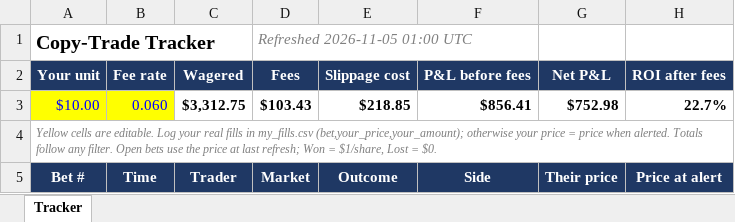
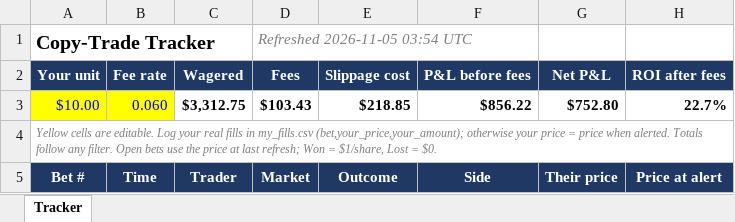
Before and after one commit to domc47/bethub, an Excel workbook: copy_tracker.xlsx, sheet Tracker, drawn as a sheet; only a part is shown; values as stored, in another font and other column widths than the file's, no borders; charts and pictures not drawn; the diff covers the shown part only; the diff names each change by its address in the sheet, - before the commit and + after, or states it on an @@ line.

```diff
--- a/copy_tracker.xlsx (sheet Tracker)
+++ b/copy_tracker.xlsx (sheet Tracker)
-D1 (Market): Refreshed 2026-11-05 01:00 UTC
+D1 (Market): Refreshed 2026-11-05 03:54 UTC
-F3 (Side): $856.41
+F3 (Side): $856.22
-G3 (Their price): $752.98
+G3 (Their price): $752.80
```
Also changed, not shown: 21 edited cells elsewhere in this sheet.
